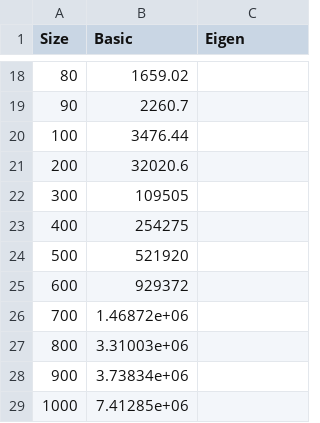
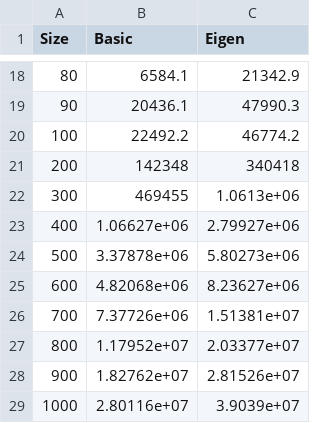
Before and after one commit to jurbn/mrgcv-pacs, a CSV file: lab1/benchmark.csv, drawn as a sheet; only a part is shown, gaps mark what is left out; the diff covers the shown part only.

Commit message:
added eigen multiplication

```diff
--- a/lab1/benchmark.csv
+++ b/lab1/benchmark.csv
@@ -18,12 +18,12 @@ Size,Basic,Eigen
-80,1659.02
-90,2260.7
-100,3476.44
-200,32020.6
-300,109505
-400,254275
-500,521920
-600,929372
-700,1.46872e+06
-800,3.31003e+06
-900,3.73834e+06
-1000,7.41285e+06
+80,6584.1,21342.9
+90,20436.1,47990.3
+100,22492.2,46774.2
+200,142348,340418
+300,469455,1.0613e+06
+400,1.06627e+06,2.79927e+06
+500,3.37878e+06,5.80273e+06
+600,4.82068e+06,8.23627e+06
+700,7.37726e+06,1.51381e+07
+800,1.17952e+07,2.03377e+07
+900,1.82762e+07,2.81526e+07
+1000,2.80116e+07,3.9039e+07
```
Also changed, not shown: 32 edited cells elsewhere in this file, 3 other files.
